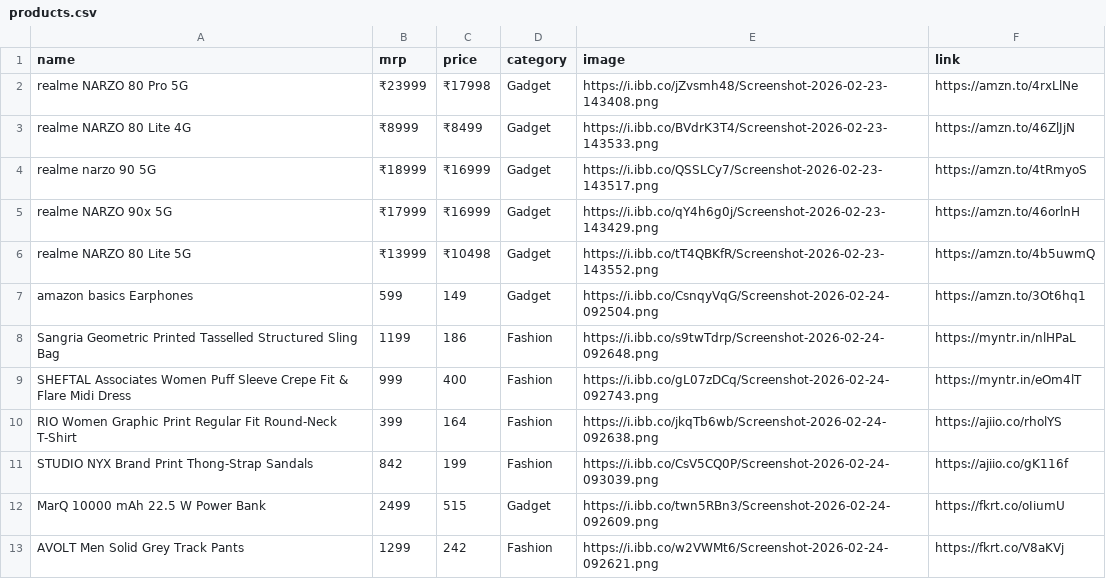
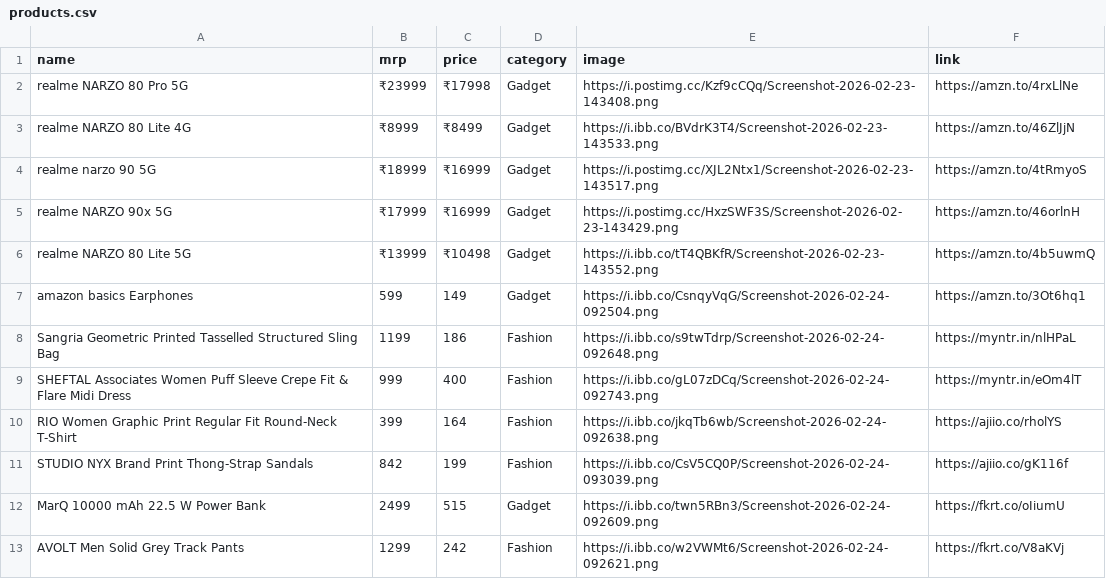
Before and after one commit to Aarif-khan-mohammad/AffliateStore, a CSV file: products.csv, drawn as a sheet.

Commit message:
Fix image links for realme products
Updated image links for realme products in products.csv.

```diff
--- a/products.csv
+++ b/products.csv
@@ -1,6 +1,6 @@
 name,mrp,price,category,image,link
-realme NARZO 80 Pro 5G,₹23999,₹17998,Gadget,https://i.ibb.co/jZvsmh48/Screenshot-2026-02-23-143408.png,https://amzn.to/4rxLlNe
+realme NARZO 80 Pro 5G,₹23999,₹17998,Gadget,https://i.postimg.cc/Kzf9cCQq/Screenshot-2026-02-23-143408.png,https://amzn.to/4rxLlNe
 realme NARZO 80 Lite 4G,₹8999,₹8499,Gadget,https://i.ibb.co/BVdrK3T4/Screenshot-2026-02-23-143533.png,https://amzn.to/46ZlJjN
-realme narzo 90 5G,₹18999,₹16999,Gadget,https://i.ibb.co/QSSLCy7/Screenshot-2026-02-23-143517.png,https://amzn.to/4tRmyoS
-realme NARZO 90x 5G,₹17999,₹16999,Gadget,https://i.ibb.co/qY4h6g0j/Screenshot-2026-02-23-143429.png,https://amzn.to/46orlnH
+realme narzo 90 5G,₹18999,₹16999,Gadget,https://i.postimg.cc/XJL2Ntx1/Screenshot-2026-02-23-143517.png,https://amzn.to/4tRmyoS
+realme NARZO 90x 5G,₹17999,₹16999,Gadget,https://i.postimg.cc/HxzSWF3S/Screenshot-2026-02-23-143429.png,https://amzn.to/46orlnH
 realme NARZO 80 Lite 5G,₹13999,₹10498,Gadget,https://i.ibb.co/tT4QBKfR/Screenshot-2026-02-23-143552.png,https://amzn.to/4b5uwmQ
```
